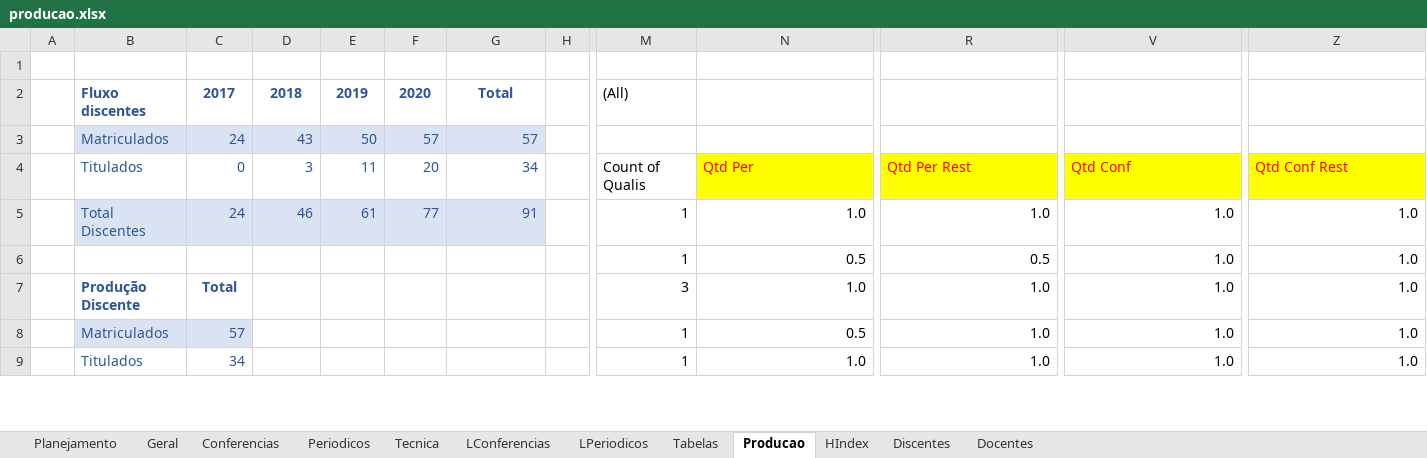
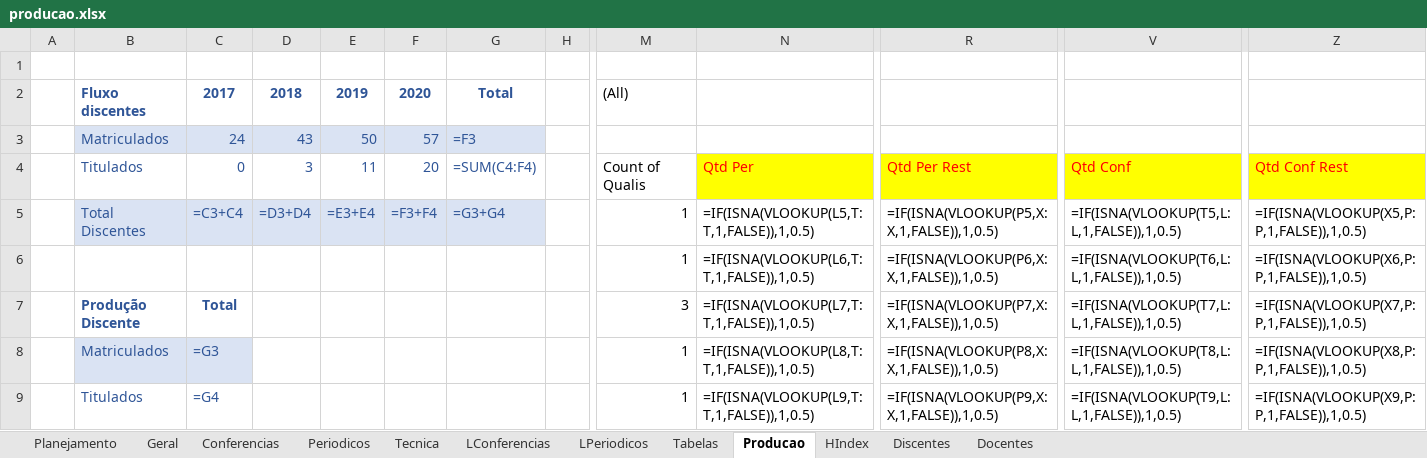
Before and after one commit to AILAB-CEFET-RJ/pondoc, an Excel workbook: source/app/core/producao.xlsx, sheet Producao, drawn as a sheet; only a part is shown, gaps mark what is left out; values as stored, in another font and other column widths than the file's, no borders; formulas without a stored value are shown as written; the diff covers the shown part only; the diff names each change by its address in the sheet, - before the commit and + after, or states it on an @@ line.

```diff
--- a/source/app/core/producao.xlsx (sheet Producao)
+++ b/source/app/core/producao.xlsx (sheet Producao)
-G3: 57
+G3: =F3
-G4: 34
+G4: =SUM(C4:F4)
-C5: 24
+C5: =C3+C4
-D5: 46
+D5: =D3+D4
-E5: 61
+E5: =E3+E4
-F5: 77
+F5: =F3+F4
-G5: 91
+G5: =G3+G4
-N5: 1.0
+N5: =IF(ISNA(VLOOKUP(L5,T:T,1,FALSE)),1,0.5)
-R5: 1.0
+R5: =IF(ISNA(VLOOKUP(P5,X:X,1,FALSE)),1,0.5)
-V5: 1.0
+V5: =IF(ISNA(VLOOKUP(T5,L:L,1,FALSE)),1,0.5)
-Z5: 1.0
+Z5: =IF(ISNA(VLOOKUP(X5,P:P,1,FALSE)),1,0.5)
-N6: 0.5
+N6: =IF(ISNA(VLOOKUP(L6,T:T,1,FALSE)),1,0.5)
-R6: 0.5
+R6: =IF(ISNA(VLOOKUP(P6,X:X,1,FALSE)),1,0.5)
-V6: 1.0
+V6: =IF(ISNA(VLOOKUP(T6,L:L,1,FALSE)),1,0.5)
-Z6: 1.0
+Z6: =IF(ISNA(VLOOKUP(X6,P:P,1,FALSE)),1,0.5)
-N7: 1.0
+N7: =IF(ISNA(VLOOKUP(L7,T:T,1,FALSE)),1,0.5)
-R7: 1.0
+R7: =IF(ISNA(VLOOKUP(P7,X:X,1,FALSE)),1,0.5)
-V7: 1.0
+V7: =IF(ISNA(VLOOKUP(T7,L:L,1,FALSE)),1,0.5)
-Z7: 1.0
+Z7: =IF(ISNA(VLOOKUP(X7,P:P,1,FALSE)),1,0.5)
-C8: 57
+C8: =G3
-N8: 0.5
+N8: =IF(ISNA(VLOOKUP(L8,T:T,1,FALSE)),1,0.5)
-R8: 1.0
+R8: =IF(ISNA(VLOOKUP(P8,X:X,1,FALSE)),1,0.5)
-V8: 1.0
+V8: =IF(ISNA(VLOOKUP(T8,L:L,1,FALSE)),1,0.5)
-Z8: 1.0
+Z8: =IF(ISNA(VLOOKUP(X8,P:P,1,FALSE)),1,0.5)
-C9: 34
+C9: =G4
-N9: 1.0
+N9: =IF(ISNA(VLOOKUP(L9,T:T,1,FALSE)),1,0.5)
-R9: 1.0
+R9: =IF(ISNA(VLOOKUP(P9,X:X,1,FALSE)),1,0.5)
-V9: 1.0
+V9: =IF(ISNA(VLOOKUP(T9,L:L,1,FALSE)),1,0.5)
-Z9: 1.0
+Z9: =IF(ISNA(VLOOKUP(X9,P:P,1,FALSE)),1,0.5)
```
Also changed, not shown: 4 added rows, 4 removed rows and 82 edited cells elsewhere in this sheet, sheet Conferencias, sheet LPeriodicos, sheet Planejamento, sheet Geral, sheet Periodicos, sheet LConferencias, 2 more sheets, charts or pictures, 7 other files.
